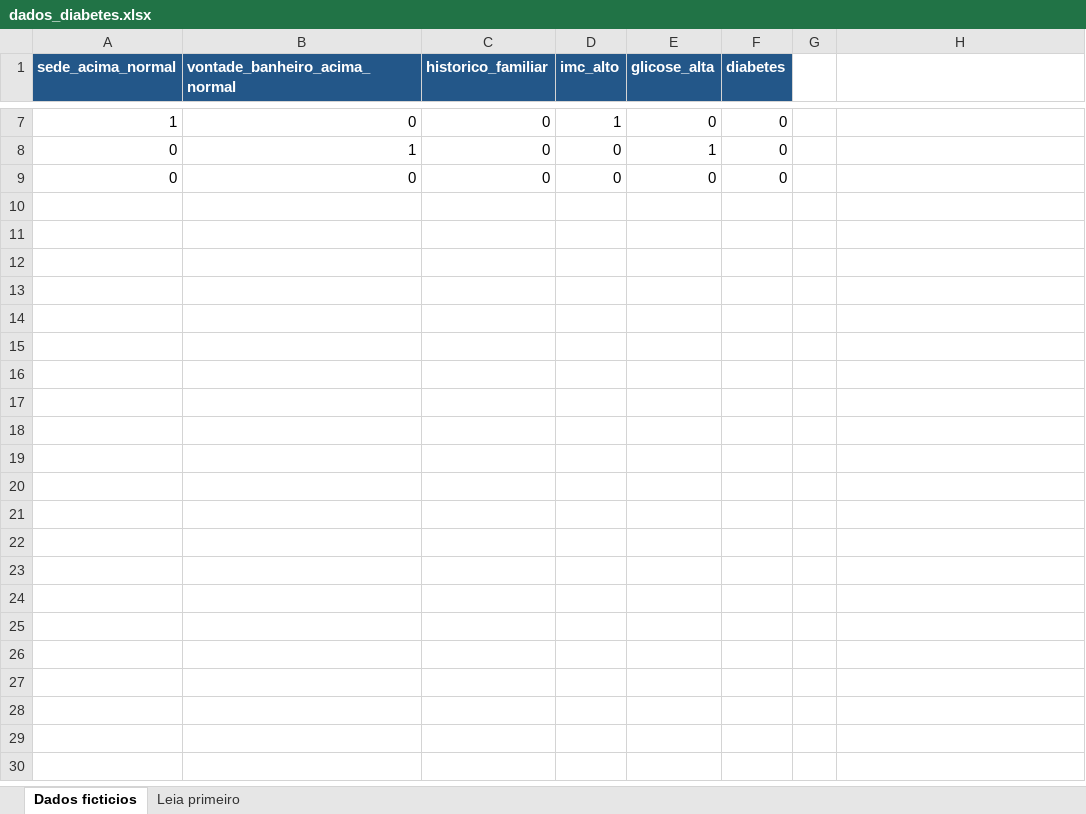
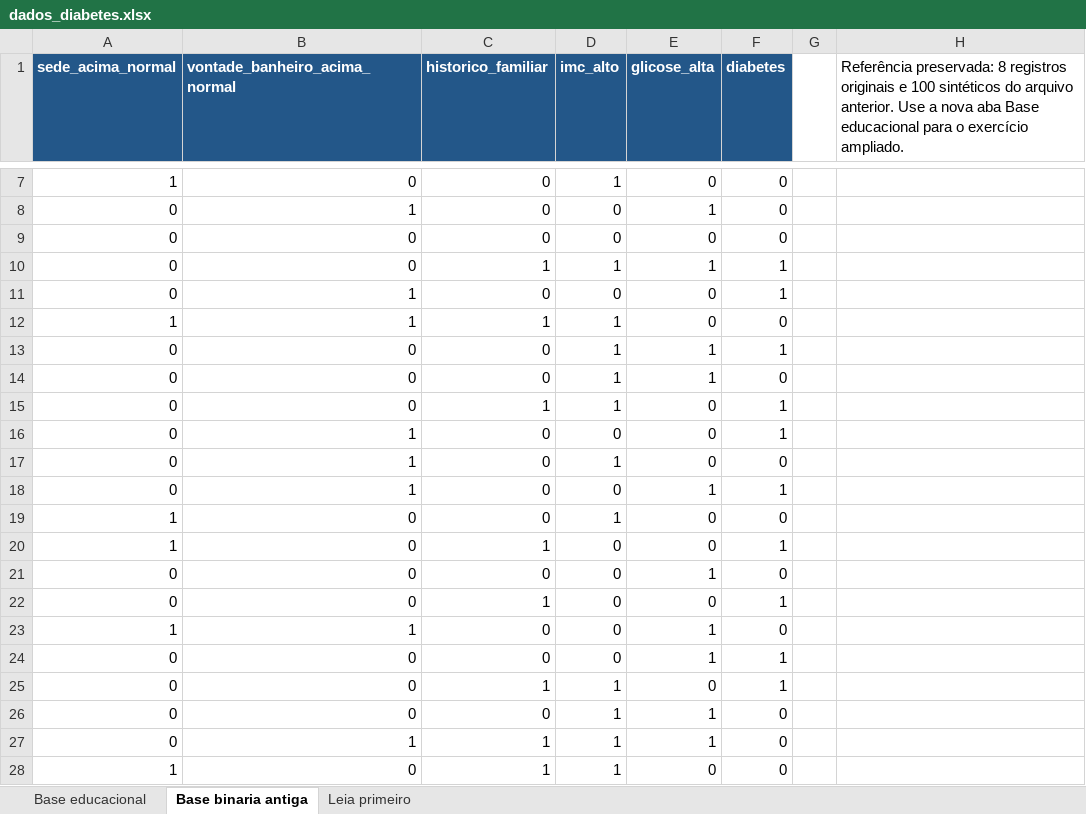
Before and after one commit to Thy281/modelo-diabetes, an Excel workbook: dados/dados_diabetes.xlsx, sheet Base binaria antiga, drawn as a sheet; only a part is shown, gaps mark what is left out; values as stored, in another font and other column widths than the file's, no borders; table styles not drawn; the diff covers the shown part only; the diff names each change by its address in the sheet, - before the commit and + after, or states it on an @@ line.

```diff
--- a/dados/dados_diabetes.xlsx (sheet Base binaria antiga)
+++ b/dados/dados_diabetes.xlsx (sheet Base binaria antiga)
-sheet tab: Dados ficticios
+sheet tab: Base binaria antiga
+sheet tab: Base educacional
-H1: (empty)
+H1: Referência preservada: 8 registros originais e 100 sintéticos do arquivo anterior. Use a nova aba Base educacional para o exercício ampliado.
+row 10: 0 | 0 | 1 | 1 | 1 | 1
+row 11: 0 | 1 | 0 | 0 | 0 | 1
+row 12: 1 | 1 | 1 | 1 | 0 | 0
+row 13: 0 | 0 | 0 | 1 | 1 | 1
+row 14: 0 | 0 | 0 | 1 | 1 | 0
+row 15: 0 | 0 | 1 | 1 | 0 | 1
+row 16: 0 | 1 | 0 | 0 | 0 | 1
+row 17: 0 | 1 | 0 | 1 | 0 | 0
+row 18: 0 | 1 | 0 | 0 | 1 | 1
+row 19: 1 | 0 | 0 | 1 | 0 | 0
+row 20: 1 | 0 | 1 | 0 | 0 | 1
+row 21: 0 | 0 | 0 | 0 | 1 | 0
+row 22: 0 | 0 | 1 | 0 | 0 | 1
+row 23: 1 | 1 | 0 | 0 | 1 | 0
+row 24: 0 | 0 | 0 | 0 | 1 | 1
+row 25: 0 | 0 | 1 | 1 | 0 | 1
+row 26: 0 | 0 | 0 | 1 | 1 | 0
+row 27: 0 | 1 | 1 | 1 | 1 | 0
+row 28: 1 | 0 | 1 | 1 | 0 | 0
```
Also changed, not shown: 81 added rows elsewhere in this sheet, sheet Leia primeiro, 9 other files.
